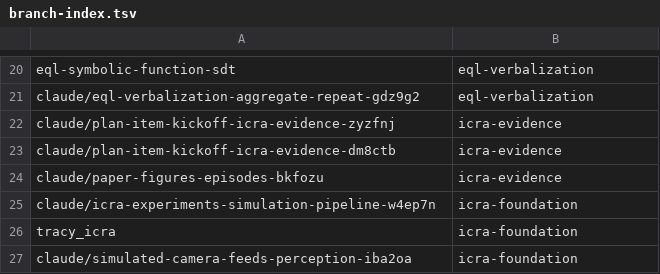
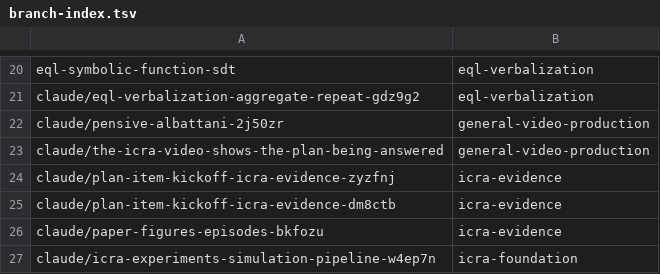
Before and after one commit to AbdelrhmanBassiouny/cognitive_robot_abstract_machine, a TSV file: .claude/personal/plans/_generated/branch-index.tsv, drawn as a sheet; only a part is shown, gaps mark what is left out; the shorter side is filled out with more unchanged rows.

Commit message:
Update plan manifest for general-video-production

```diff
--- a/.claude/personal/plans/_generated/branch-index.tsv
+++ b/.claude/personal/plans/_generated/branch-index.tsv
@@ -21,2 +21,4 @@ eql-symbolic-function-sdt	eql-verbalization
 claude/eql-verbalization-aggregate-repeat-gdz9g2	eql-verbalization
+claude/pensive-albattani-2j50zr	general-video-production
+claude/the-icra-video-shows-the-plan-being-answered	general-video-production
 claude/plan-item-kickoff-icra-evidence-zyzfnj	icra-evidence
```
Also changed, not shown: 2 other files.
